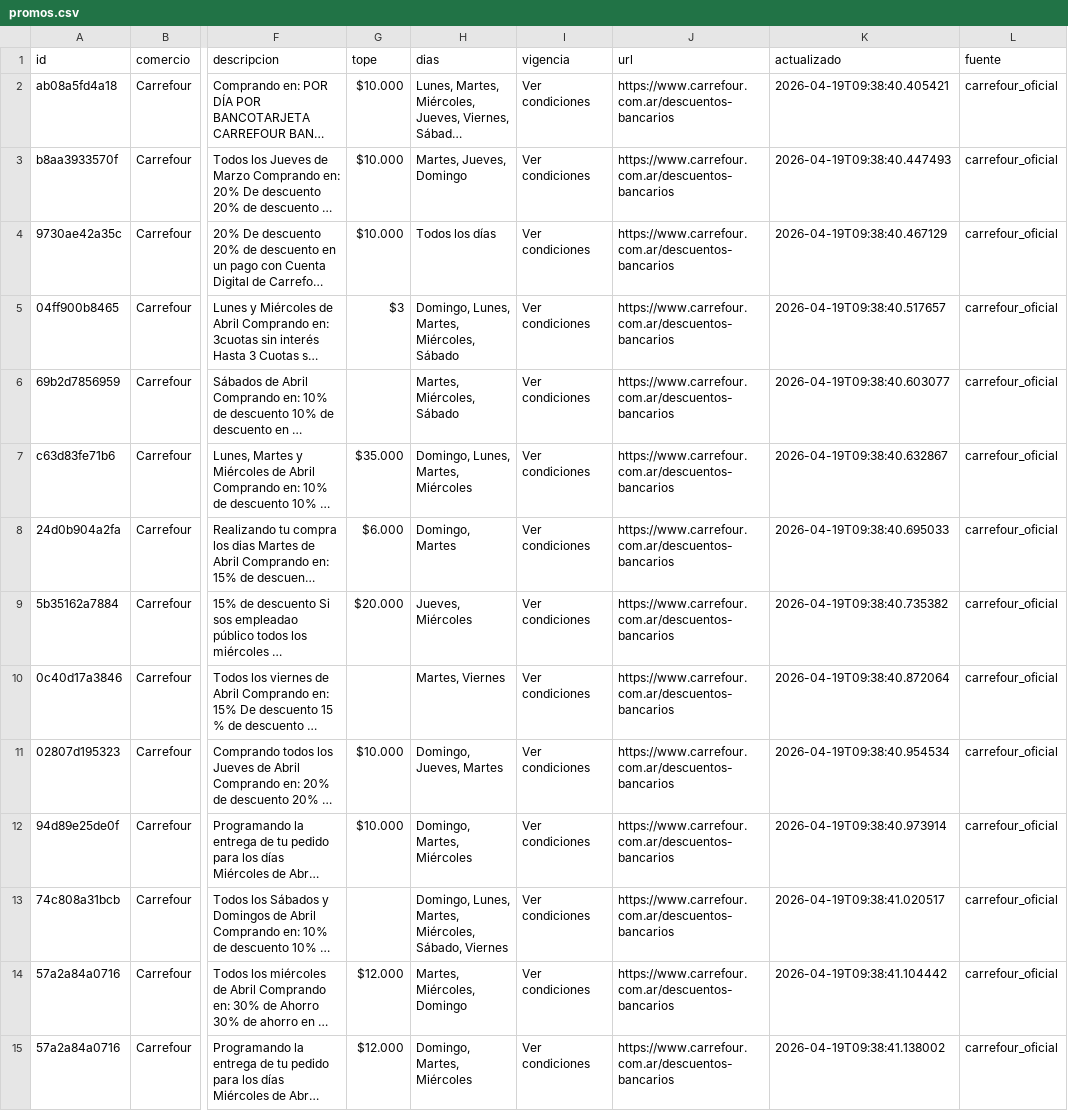
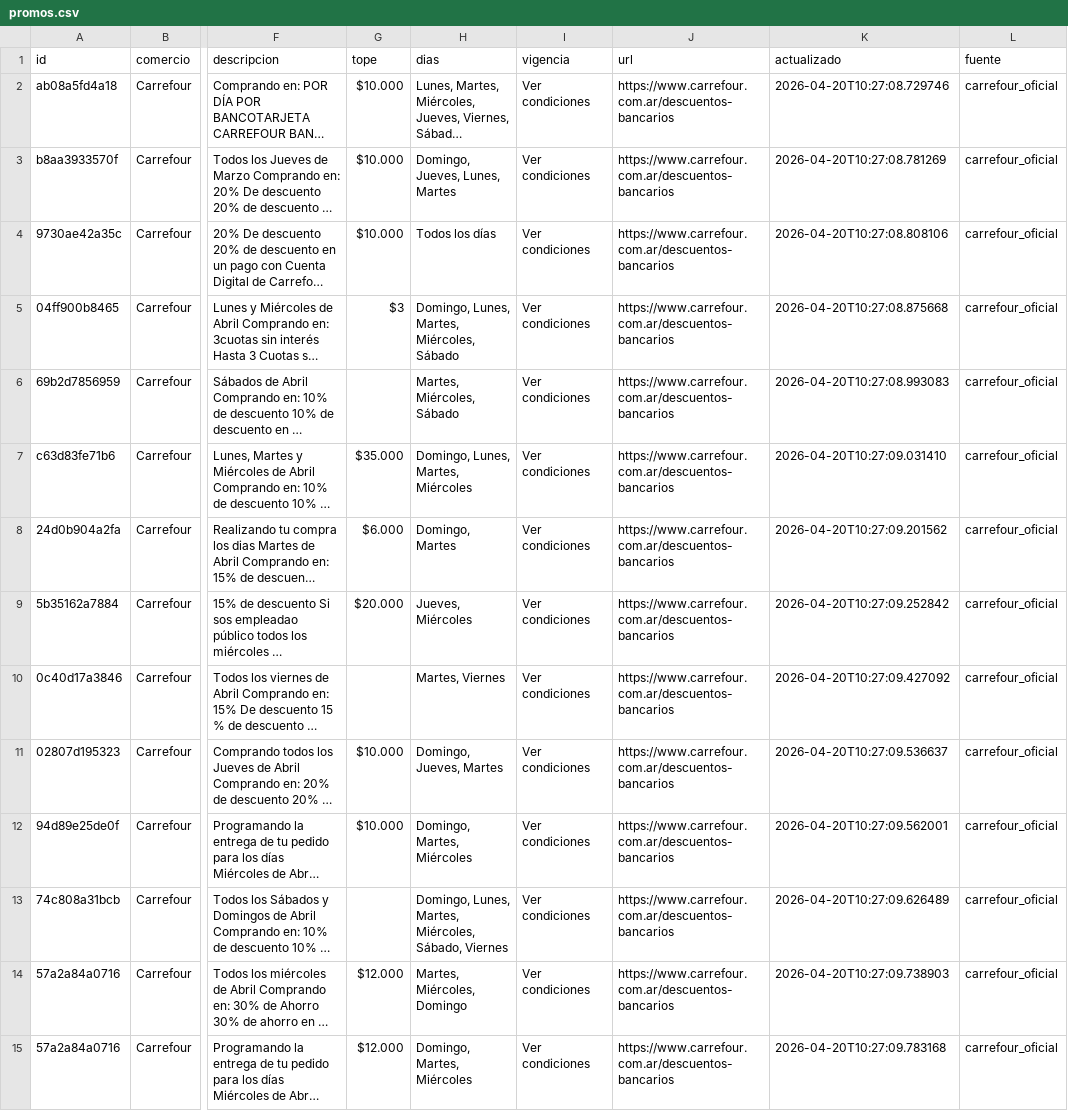
Before and after one commit to paprikacc/promos-argentina, a CSV file: data/promos.csv, drawn as a sheet; only a part is shown, gaps mark what is left out; long unchanged cells end in …; the diff covers the shown part only; the diff names each change by its address in the sheet, - before the commit and + after, or states it on an @@ line.

```diff
--- a/data/promos.csv
+++ b/data/promos.csv
-K2 (actualizado): 2026-04-19T09:38:40.405421
+K2 (actualizado): 2026-04-20T10:27:08.729746
-H3 (dias): Martes, Jueves, Domingo
+H3 (dias): Domingo, Jueves, Lunes, Martes
-K3 (actualizado): 2026-04-19T09:38:40.447493
+K3 (actualizado): 2026-04-20T10:27:08.781269
-K4 (actualizado): 2026-04-19T09:38:40.467129
+K4 (actualizado): 2026-04-20T10:27:08.808106
-K5 (actualizado): 2026-04-19T09:38:40.517657
+K5 (actualizado): 2026-04-20T10:27:08.875668
-K6 (actualizado): 2026-04-19T09:38:40.603077
+K6 (actualizado): 2026-04-20T10:27:08.993083
-K7 (actualizado): 2026-04-19T09:38:40.632867
+K7 (actualizado): 2026-04-20T10:27:09.031410
-K8 (actualizado): 2026-04-19T09:38:40.695033
+K8 (actualizado): 2026-04-20T10:27:09.201562
-K9 (actualizado): 2026-04-19T09:38:40.735382
+K9 (actualizado): 2026-04-20T10:27:09.252842
-K10 (actualizado): 2026-04-19T09:38:40.872064
+K10 (actualizado): 2026-04-20T10:27:09.427092
-K11 (actualizado): 2026-04-19T09:38:40.954534
+K11 (actualizado): 2026-04-20T10:27:09.536637
-K12 (actualizado): 2026-04-19T09:38:40.973914
+K12 (actualizado): 2026-04-20T10:27:09.562001
-K13 (actualizado): 2026-04-19T09:38:41.020517
+K13 (actualizado): 2026-04-20T10:27:09.626489
-K14 (actualizado): 2026-04-19T09:38:41.104442
+K14 (actualizado): 2026-04-20T10:27:09.738903
-K15 (actualizado): 2026-04-19T09:38:41.138002
+K15 (actualizado): 2026-04-20T10:27:09.783168
```
Also changed, not shown: 1 added row and 23 edited cells elsewhere in this file, 3 other files.
